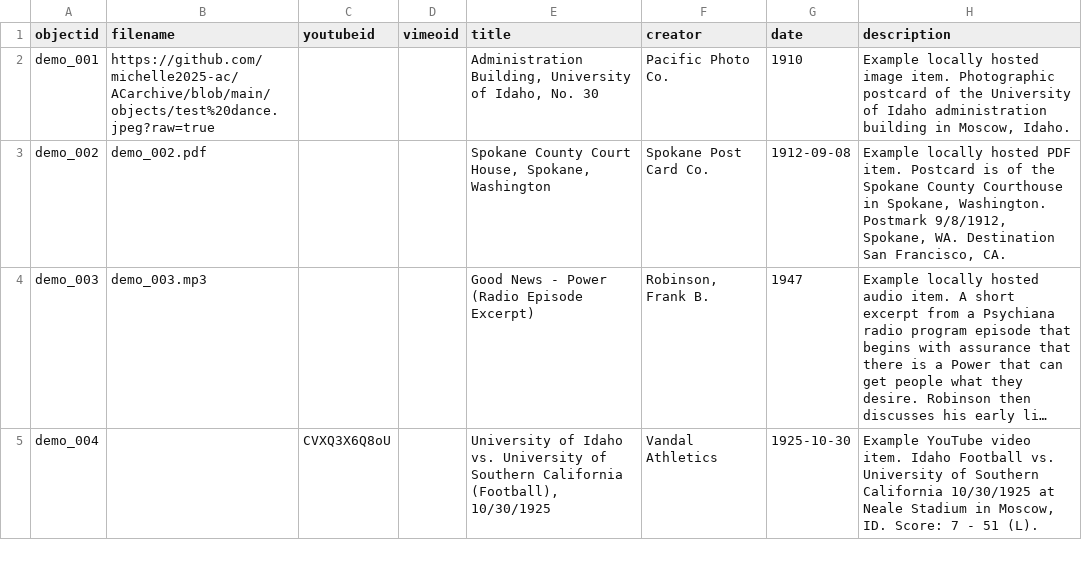
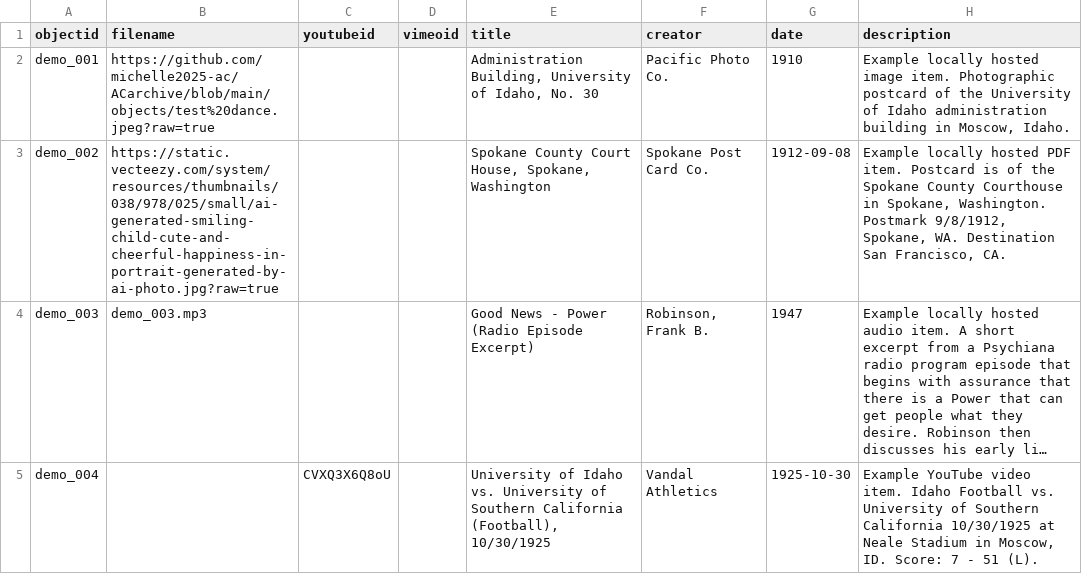
Before and after one commit to michelle2025-ac/ACarchive, a CSV file: _data/demo-metadata.csv, drawn as a sheet; only a part is shown; long unchanged cells end in …; the diff names each change by its address in the sheet, - before the commit and + after, or states it on an @@ line.

Commit message:
Add files via upload

```diff
--- a/_data/demo-metadata.csv
+++ b/_data/demo-metadata.csv
-B3 (filename): demo_002.pdf
+B3 (filename): https://static.vecteezy.com/system/resources/thumbnails/038/978/025/small/ai-generated-smiling-child-cute-and-cheerful-happiness-in-portrait-generated-by-ai-photo.jpg?raw=true
```
